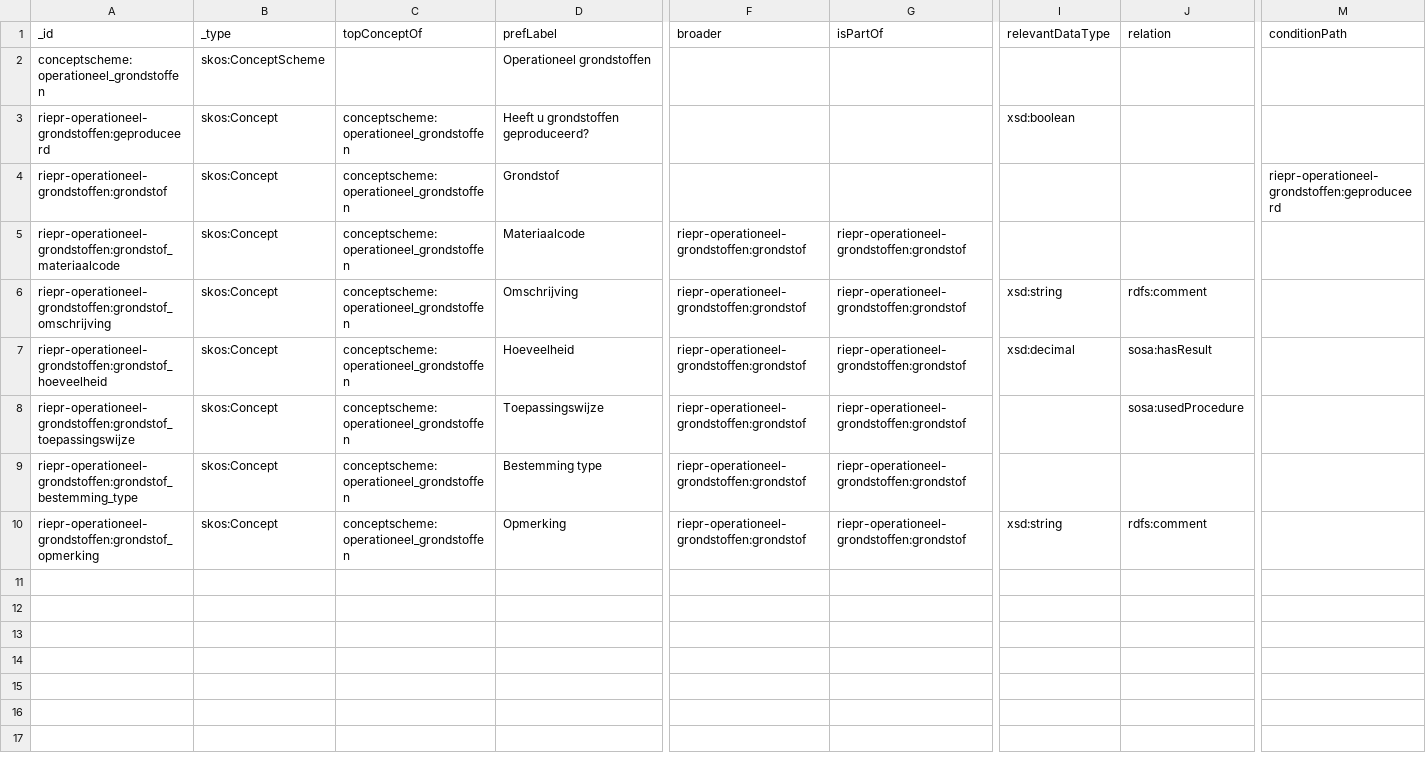
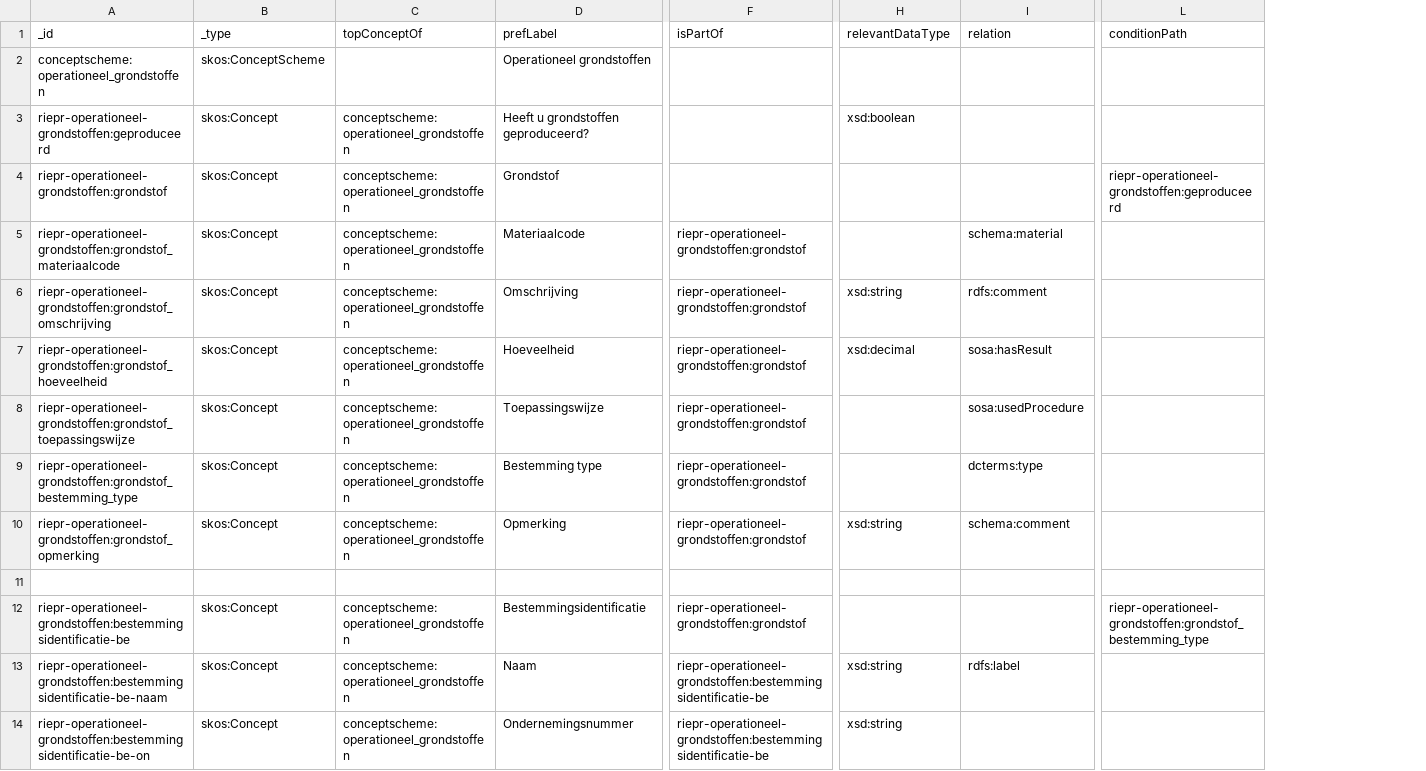
Before and after one commit to milieuinfo/codelijst-rie-iepr, a CSV file: src/source/operationeel_grondstoffen.csv, drawn as a sheet; only a part is shown, gaps mark what is left out; removed rows and columns are numbered as before the commit, all else as after; rows hold the shown columns only; the diff covers the shown part only; the diff names each change by its address in the sheet, - before the commit and + after, or states it on an @@ line.

Commit message:
conditionele bestemmingsidentificator

```diff
--- a/src/source/operationeel_grondstoffen.csv
+++ b/src/source/operationeel_grondstoffen.csv
-column F (broader), rows 5-10: all riepr-operationeel-grondstoffen:grondstof
-I5 (relation): (empty)
+I5 (relation): schema:material
-I9 (relation): (empty)
+I9 (relation): dcterms:type
-I10 (relation): rdfs:comment
+I10 (relation): schema:comment
+row 11: (empty)
+row 12: riepr-operationeel-grondstoffen:bestemmingsidentificatie-be | skos:Concept | conceptscheme:operationeel_grondstoffen | Bestemmingsidentificatie | riepr-operationeel-grondstoffen:grondstof |  |  | riepr-operationeel-grondstoffen:grondstof_bestemming_type
+row 13: riepr-operationeel-grondstoffen:bestemmingsidentificatie-be-naam | skos:Concept | conceptscheme:operationeel_grondstoffen | Naam | riepr-operationeel-grondstoffen:bestemmingsidentificatie-be | xsd:string | rdfs:label
+row 14: riepr-operationeel-grondstoffen:bestemmingsidentificatie-be-on | skos:Concept | conceptscheme:operationeel_grondstoffen | Ondernemingsnummer | riepr-operationeel-grondstoffen:bestemmingsidentificatie-be | xsd:string
```
Also changed, not shown: 12 added rows elsewhere in this file, src/source/operationeel_grondwater.csv, src/source/operationeel_lucht.csv, 40 other files.
